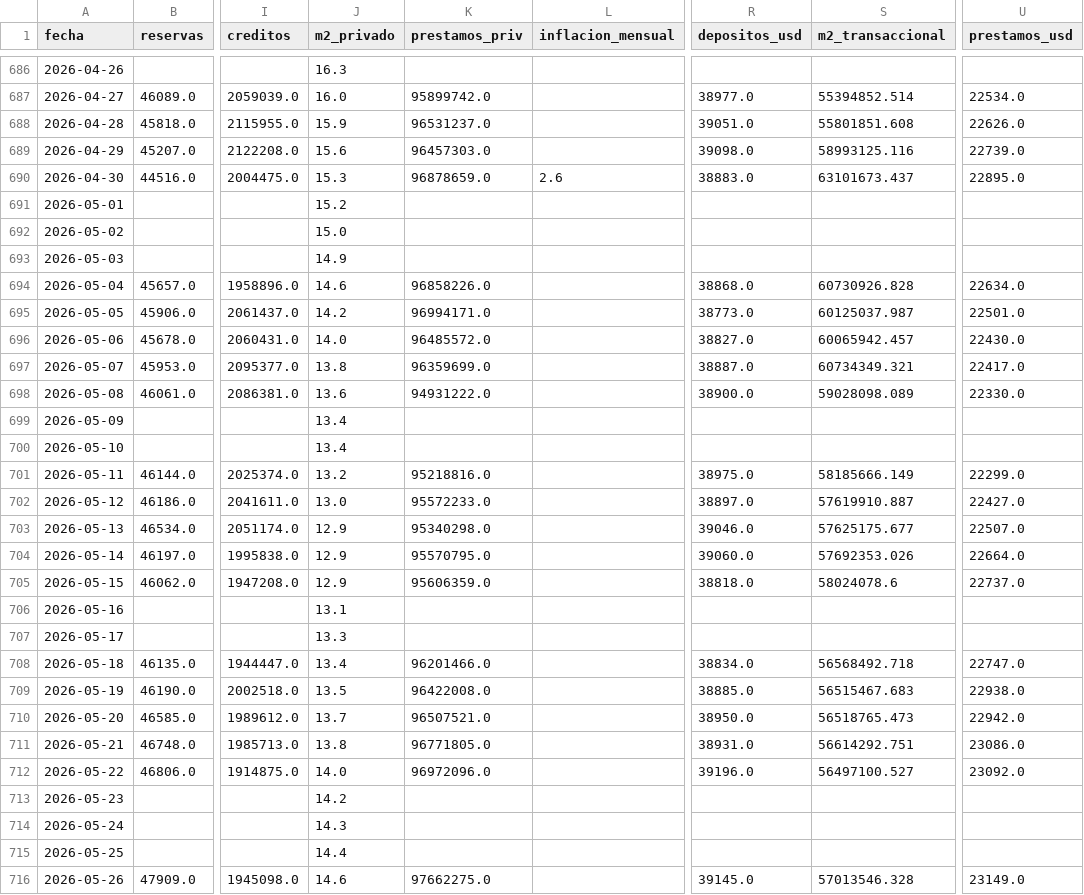
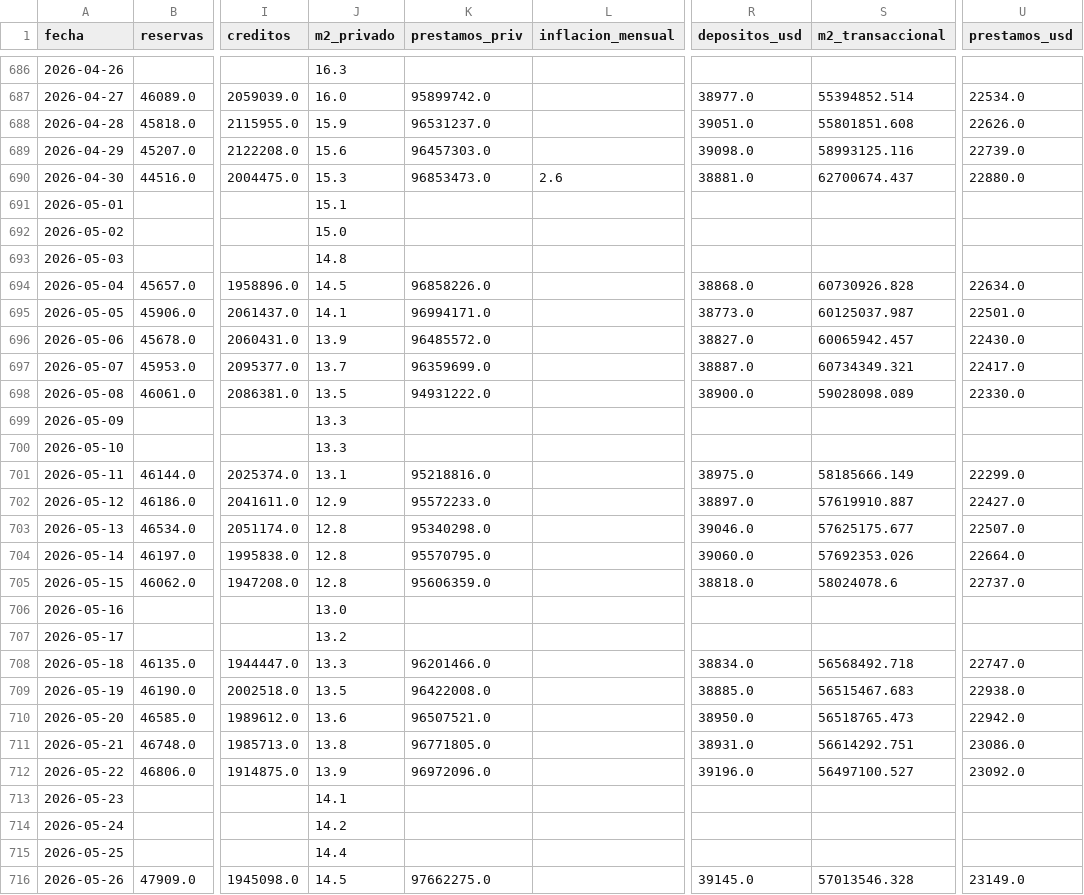
Before and after one commit to garciaborgheslautaro/acavalores-monitor-macro, a CSV file: data/bcra_data.csv, drawn as a sheet; only a part is shown, gaps mark what is left out; the diff covers the shown part only; the diff names each change by its address in the sheet, - before the commit and + after, or states it on an @@ line.

```diff
--- a/data/bcra_data.csv
+++ b/data/bcra_data.csv
-K690 (prestamos_priv): 96878659.0
+K690 (prestamos_priv): 96853473.0
-R690 (depositos_usd): 38883.0
+R690 (depositos_usd): 38881.0
-S690 (m2_transaccional): 63101673.437
+S690 (m2_transaccional): 62700674.437
-U690 (prestamos_usd): 22895.0
+U690 (prestamos_usd): 22880.0
-J691 (m2_privado): 15.2
+J691 (m2_privado): 15.1
-J693 (m2_privado): 14.9
+J693 (m2_privado): 14.8
-J694 (m2_privado): 14.6
+J694 (m2_privado): 14.5
-J695 (m2_privado): 14.2
+J695 (m2_privado): 14.1
-J696 (m2_privado): 14.0
+J696 (m2_privado): 13.9
-J697 (m2_privado): 13.8
+J697 (m2_privado): 13.7
-J698 (m2_privado): 13.6
+J698 (m2_privado): 13.5
-J699:J700 (m2_privado): 13.4
+J699:J700 (m2_privado): 13.3
-J701 (m2_privado): 13.2
+J701 (m2_privado): 13.1
-J702 (m2_privado): 13.0
+J702 (m2_privado): 12.9
-J703:J705 (m2_privado): 12.9
+J703:J705 (m2_privado): 12.8
-J706 (m2_privado): 13.1
+J706 (m2_privado): 13.0
-J707 (m2_privado): 13.3
+J707 (m2_privado): 13.2
-J708 (m2_privado): 13.4
+J708 (m2_privado): 13.3
-J710 (m2_privado): 13.7
+J710 (m2_privado): 13.6
-J712 (m2_privado): 14.0
+J712 (m2_privado): 13.9
-J713 (m2_privado): 14.2
+J713 (m2_privado): 14.1
-J714 (m2_privado): 14.3
+J714 (m2_privado): 14.2
-J716 (m2_privado): 14.6
+J716 (m2_privado): 14.5
```
Also changed, not shown: 49 edited cells elsewhere in this file, data/calendario_argentina.csv, data/dolar_data.csv, 4 other files.
